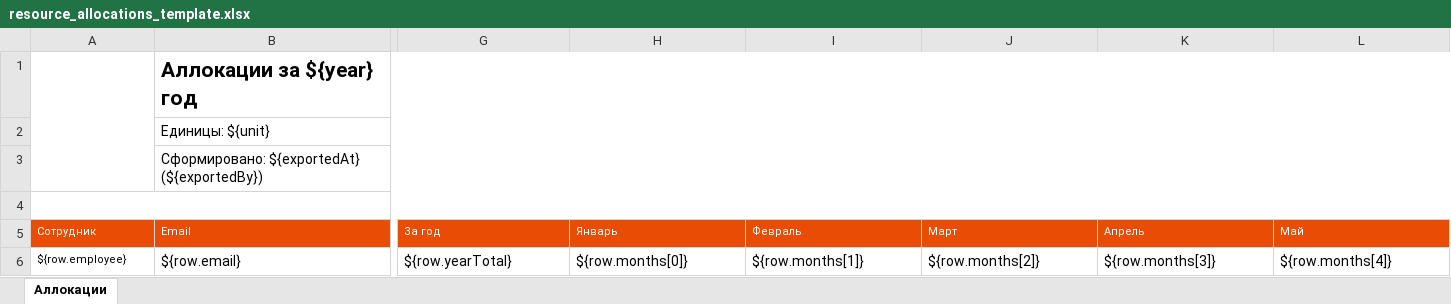
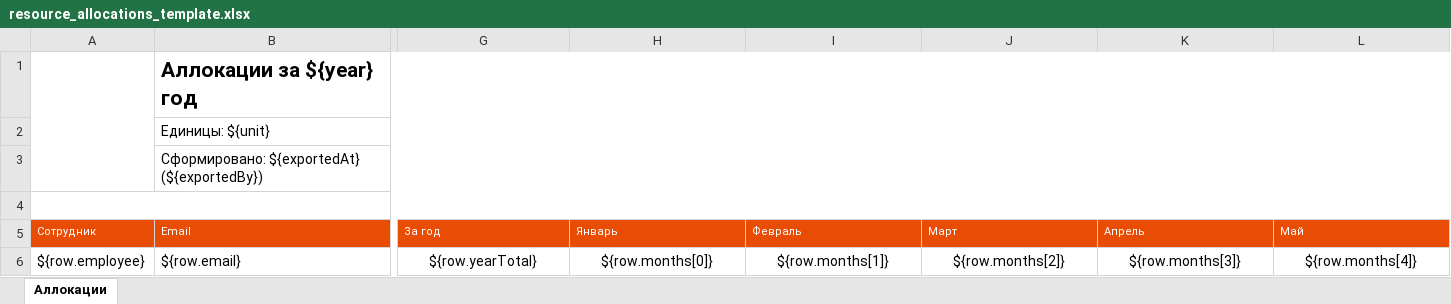
Before and after one commit to abondin/hreasy, an Excel workbook: backend/platform/src/main/resources/jxls/resource_allocations_template.xlsx, sheet Аллокации, drawn as a sheet; only a part is shown, gaps mark what is left out; values as stored, in another font and other column widths than the file's, no borders; charts and pictures and conditional formats and table styles not drawn; the diff covers the shown part only; the diff names each change by its address in the sheet, - before the commit and + after, or states it on an @@ line.

```diff
--- a/backend/platform/src/main/resources/jxls/resource_allocations_template.xlsx (sheet Аллокации)
+++ b/backend/platform/src/main/resources/jxls/resource_allocations_template.xlsx (sheet Аллокации)
@@ A6 text size: larger @@
-G6:L6 alignment: left
+G6:L6 alignment: center
```
Also changed, not shown: cell formats elsewhere in this sheet, 8 other files.
